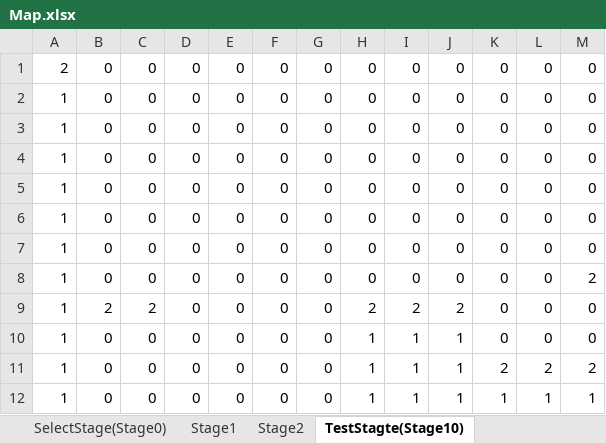
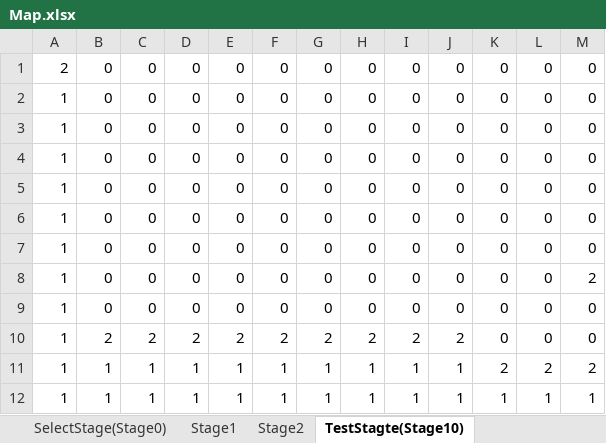
Before and after one commit to harzy1130/team-, an Excel workbook: Src/Map/MapData/Map.xlsx, sheet TestStagte(Stage10), drawn as a sheet; only a part is shown; values as stored, in another font and other column widths than the file's, no borders; conditional formats not drawn; the diff names each change by its address in the sheet, - before the commit and + after, or states it on an @@ line.

```diff
--- a/Src/Map/MapData/Map.xlsx (sheet TestStagte(Stage10))
+++ b/Src/Map/MapData/Map.xlsx (sheet TestStagte(Stage10))
-B9: 2
+B9: 0
-C9: 2
+C9: 0
-H9: 2
+H9: 0
-I9: 2
+I9: 0
-J9: 2
+J9: 0
-B10: 0
+B10: 2
-C10: 0
+C10: 2
-D10: 0
+D10: 2
-E10: 0
+E10: 2
-F10: 0
+F10: 2
-G10: 0
+G10: 2
-H10: 1
+H10: 2
-I10: 1
+I10: 2
-J10: 1
+J10: 2
-B11:B12: 0
+B11:B12: 1
-C11:C12: 0
+C11:C12: 1
-D11:D12: 0
+D11:D12: 1
-E11:E12: 0
+E11:E12: 1
-F11:F12: 0
+F11:F12: 1
-G11:G12: 0
+G11:G12: 1
```
Also changed, not shown: 16 other files.
